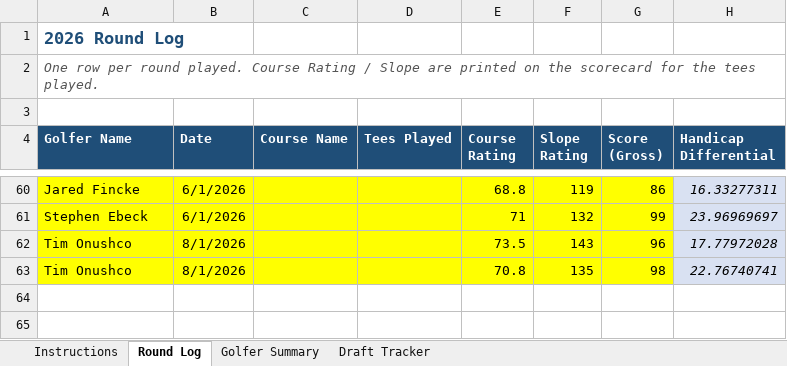
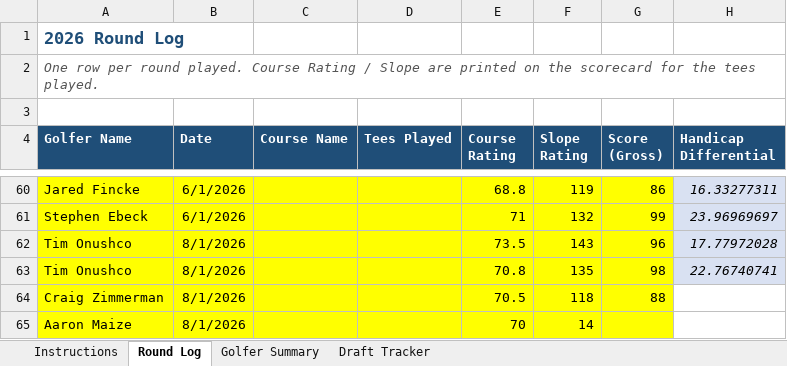
Before and after one commit to swe5019/ghin, an Excel workbook: data/BCIV_Draft.xlsx, sheet Round Log, drawn as a sheet; only a part is shown, gaps mark what is left out; values as stored, in another font and other column widths than the file's, no borders; the diff names each change by its address in the sheet, - before the commit and + after, or states it on an @@ line.

```diff
--- a/data/BCIV_Draft.xlsx (sheet Round Log)
+++ b/data/BCIV_Draft.xlsx (sheet Round Log)
+row 64: Craig Zimmerman | 8/1/2026 |  |  | 70.5 | 118 | 88
+row 65: Aaron Maize | 8/1/2026 |  |  | 70 | 14
```
Also changed, not shown: sheet Golfer Summary.
